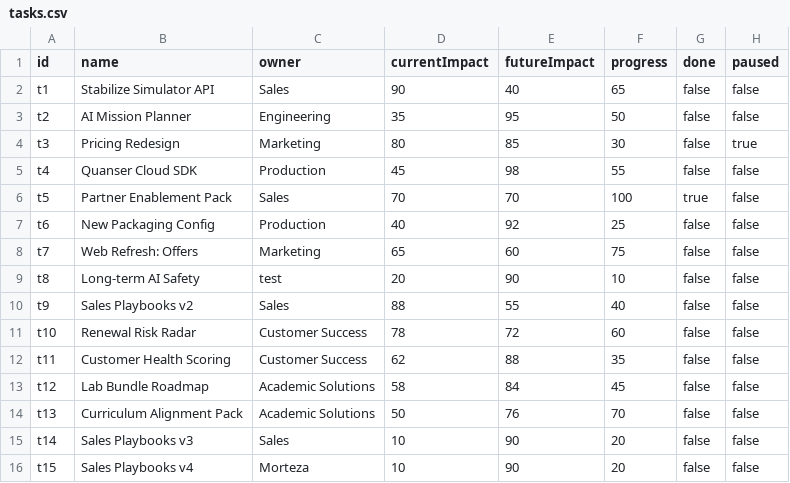
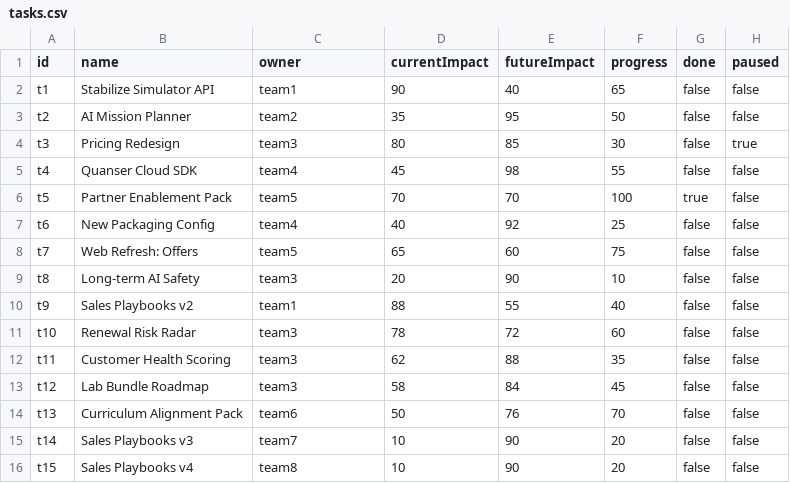
Before and after one commit to sastmo/strategic-task-management, a CSV file: data/tasks.csv, drawn as a sheet.

Commit message:
data update

```diff
--- a/data/tasks.csv
+++ b/data/tasks.csv
@@ -1,16 +1,16 @@
 id,name,owner,currentImpact,futureImpact,progress,done,paused
-t1,Stabilize Simulator API,Sales,90,40,65,false,false
-t2,AI Mission Planner,Engineering,35,95,50,false,false
-t3,Pricing Redesign,Marketing,80,85,30,false,true
-t4,Quanser Cloud SDK,Production,45,98,55,false,false
-t5,Partner Enablement Pack,Sales,70,70,100,true,false
-t6,New Packaging Config,Production,40,92,25,false,false
-t7,Web Refresh: Offers,Marketing,65,60,75,false,false
-t8,Long-term AI Safety,test,20,90,10,false,false
-t9,Sales Playbooks v2,Sales,88,55,40,false,false
-t10,Renewal Risk Radar,Customer Success,78,72,60,false,false
-t11,Customer Health Scoring,Customer Success,62,88,35,false,false
-t12,Lab Bundle Roadmap,Academic Solutions,58,84,45,false,false
-t13,Curriculum Alignment Pack,Academic Solutions,50,76,70,false,false
-t14,Sales Playbooks v3,Sales,10,90,20,false,false
-t15,Sales Playbooks v4,Morteza,10,90,20,false,false
+t1,Stabilize Simulator API,team1,90,40,65,false,false
+t2,AI Mission Planner,team2,35,95,50,false,false
+t3,Pricing Redesign,team3,80,85,30,false,true
+t4,Quanser Cloud SDK,team4,45,98,55,false,false
+t5,Partner Enablement Pack,team5,70,70,100,true,false
+t6,New Packaging Config,team4,40,92,25,false,false
+t7,Web Refresh: Offers,team5,65,60,75,false,false
+t8,Long-term AI Safety,team3,20,90,10,false,false
+t9,Sales Playbooks v2,team1,88,55,40,false,false
+t10,Renewal Risk Radar,team3,78,72,60,false,false
+t11,Customer Health Scoring,team3,62,88,35,false,false
+t12,Lab Bundle Roadmap,team3,58,84,45,false,false
+t13,Curriculum Alignment Pack,team6,50,76,70,false,false
+t14,Sales Playbooks v3,team7,10,90,20,false,false
+t15,Sales Playbooks v4,team8,10,90,20,false,false
```
